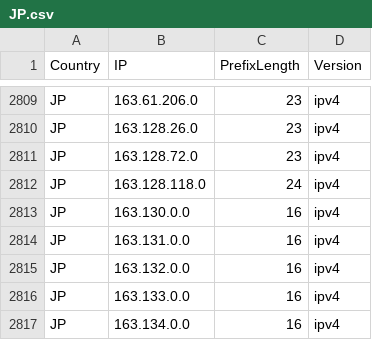
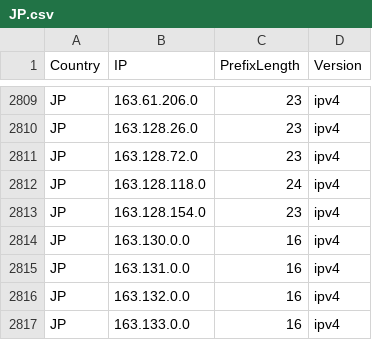
Before and after one commit to Palasito/Official-IANA-IP-blocks, a CSV file: CSV/IPV4/JP.csv, drawn as a sheet; only a part is shown, gaps mark what is left out; the shorter side is filled out with more unchanged rows.

Commit message:
updating sources and list

```diff
--- a/CSV/IPV4/JP.csv
+++ b/CSV/IPV4/JP.csv
@@ -2812,2 +2812,3 @@ JP,163.128.72.0,23,ipv4
 JP,163.128.118.0,24,ipv4
+JP,163.128.154.0,23,ipv4
 JP,163.130.0.0,16,ipv4
```
Also changed, not shown: CSV/IPV4/CA.csv, CSV/IPV6/JP.csv, 26 other files.
